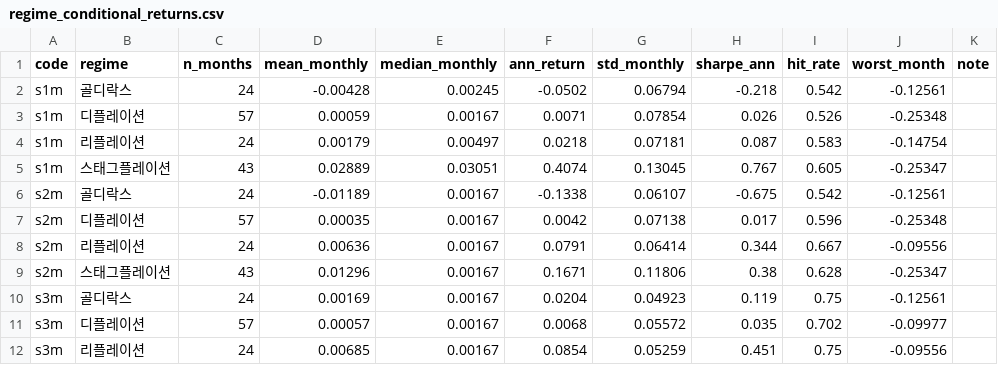
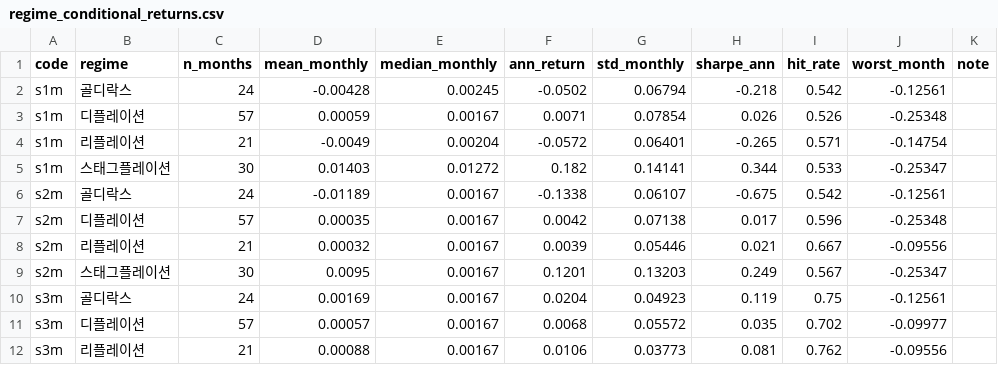
Before and after one commit to Inseo99/kq-robo-advisor, a CSV file: data/analysis_outputs/regime_conditional_returns.csv, drawn as a sheet; only a part is shown; the diff covers the shown part only.

```diff
--- a/data/analysis_outputs/regime_conditional_returns.csv
+++ b/data/analysis_outputs/regime_conditional_returns.csv
@@ -3,10 +3,10 @@ s1m,골디락스,24,-0.00428,0.00245,-0.0502,0.06794,-0.218,0.542,-0.12561,
 s1m,디플레이션,57,0.00059,0.00167,0.0071,0.07854,0.026,0.526,-0.25348,
-s1m,리플레이션,24,0.00179,0.00497,0.0218,0.07181,0.087,0.583,-0.14754,
-s1m,스태그플레이션,43,0.02889,0.03051,0.4074,0.13045,0.767,0.605,-0.25347,
+s1m,리플레이션,21,-0.0049,0.00204,-0.0572,0.06401,-0.265,0.571,-0.14754,
+s1m,스태그플레이션,30,0.01403,0.01272,0.182,0.14141,0.344,0.533,-0.25347,
 s2m,골디락스,24,-0.01189,0.00167,-0.1338,0.06107,-0.675,0.542,-0.12561,
 s2m,디플레이션,57,0.00035,0.00167,0.0042,0.07138,0.017,0.596,-0.25348,
-s2m,리플레이션,24,0.00636,0.00167,0.0791,0.06414,0.344,0.667,-0.09556,
-s2m,스태그플레이션,43,0.01296,0.00167,0.1671,0.11806,0.38,0.628,-0.25347,
+s2m,리플레이션,21,0.00032,0.00167,0.0039,0.05446,0.021,0.667,-0.09556,
+s2m,스태그플레이션,30,0.0095,0.00167,0.1201,0.13203,0.249,0.567,-0.25347,
 s3m,골디락스,24,0.00169,0.00167,0.0204,0.04923,0.119,0.75,-0.12561,
 s3m,디플레이션,57,0.00057,0.00167,0.0068,0.05572,0.035,0.702,-0.09977,
-s3m,리플레이션,24,0.00685,0.00167,0.0854,0.05259,0.451,0.75,-0.09556,
+s3m,리플레이션,21,0.00088,0.00167,0.0106,0.03773,0.081,0.762,-0.09556,
```
Also changed, not shown: 89 edited cells elsewhere in this file, 1 other file.
